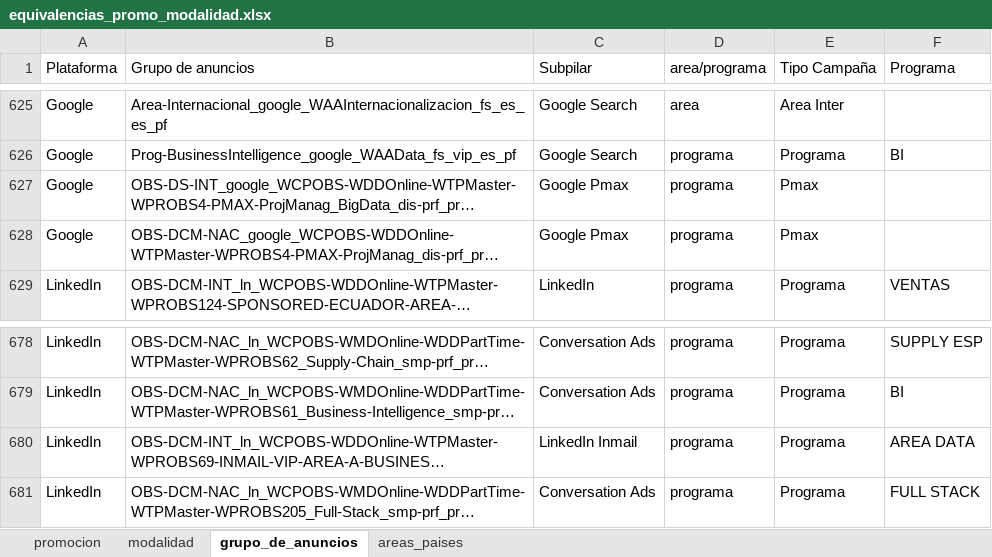
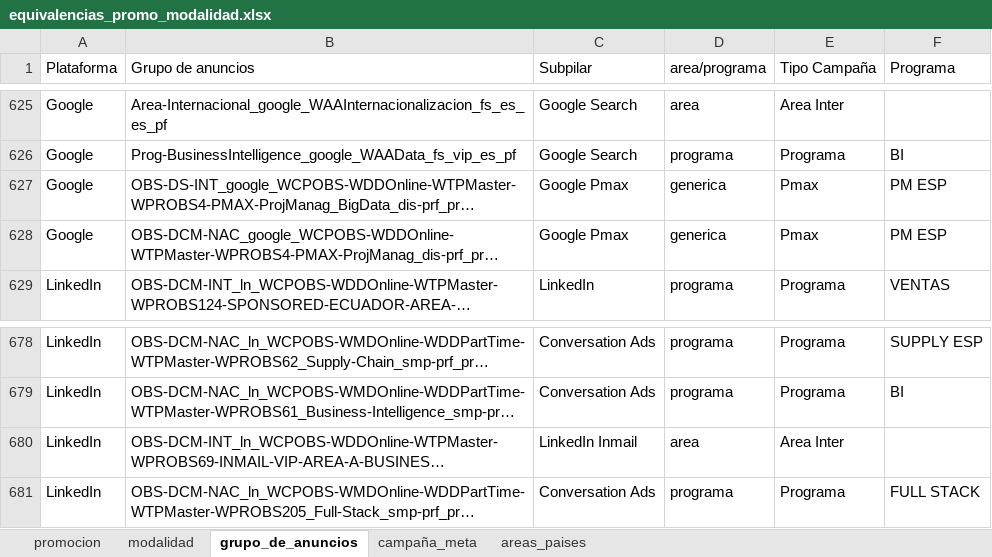
Before and after one commit to clorofilo/mkt_campaing_code_builder, an Excel workbook: data/equivalencias_promo_modalidad.xlsx, sheet grupo_de_anuncios, drawn as a sheet; only a part is shown, gaps mark what is left out; long unchanged cells end in …; values as stored, in another font and other column widths than the file's, no borders; table styles not drawn; the diff covers the shown part only; the diff names each change by its address in the sheet, - before the commit and + after, or states it on an @@ line.

```diff
--- a/data/equivalencias_promo_modalidad.xlsx (sheet grupo_de_anuncios)
+++ b/data/equivalencias_promo_modalidad.xlsx (sheet grupo_de_anuncios)
+sheet tab: campaña_meta
-D627:D628 (area/programa): programa
+D627:D628 (area/programa): generica
-F627:F628 (Programa): (empty)
+F627:F628 (Programa): PM ESP
-D680 (area/programa): programa
+D680 (area/programa): area
-E680 (Tipo Campaña): Programa
+E680 (Tipo Campaña): Area Inter
-F680 (Programa): AREA DATA
+F680 (Programa): (empty)
```
Also changed, not shown: 68 added rows elsewhere in this sheet, sheet promocion, sheet modalidad.
